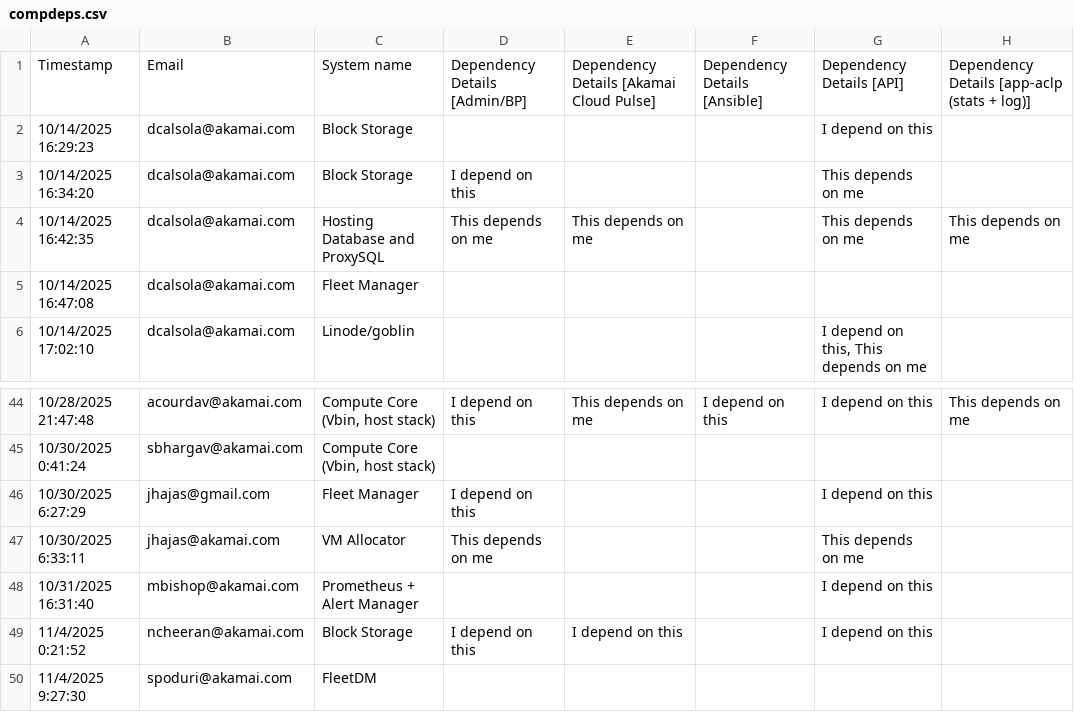
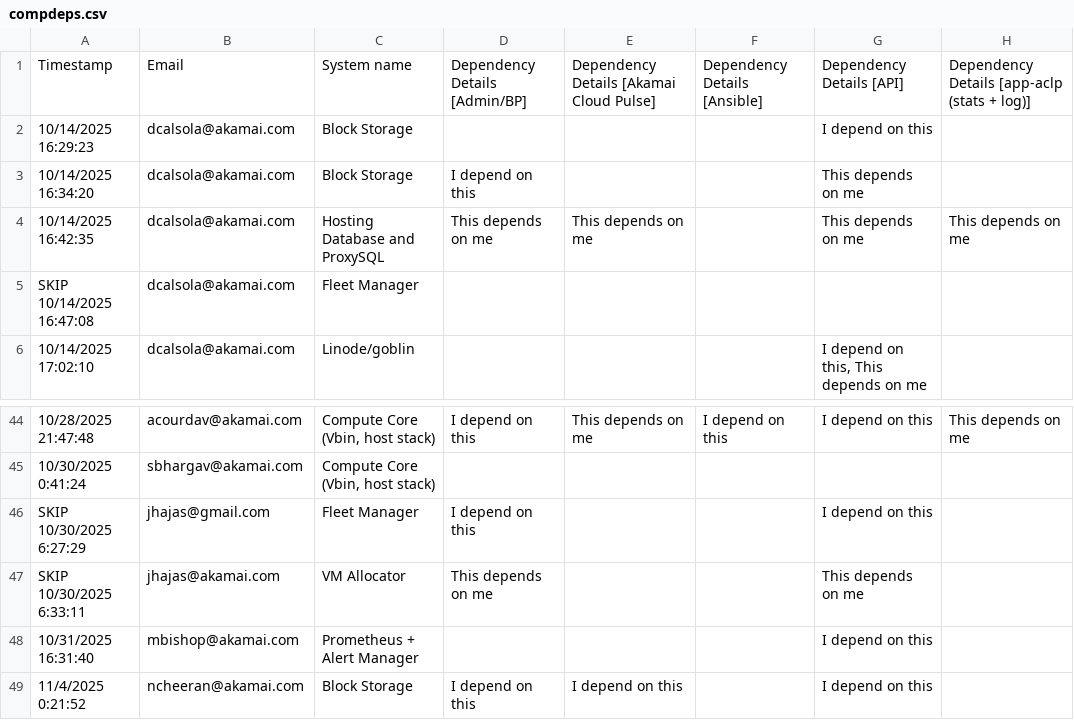
Before and after one commit to rsalz-personal/deps, a CSV file: compdeps.csv, drawn as a sheet; only a part is shown, gaps mark what is left out; the shorter side is filled out with more unchanged rows; the diff names each change by its address in the sheet, - before the commit and + after, or states it on an @@ line.

```diff
--- a/compdeps.csv
+++ b/compdeps.csv
-A5: 10/14/2025 16:47:08
+A5: SKIP 10/14/2025 16:47:08
-A46: 10/30/2025 6:27:29
+A46: SKIP 10/30/2025 6:27:29
-A47: 10/30/2025 6:33:11
+A47: SKIP 10/30/2025 6:33:11
```
Also changed, not shown: 2 other files.
